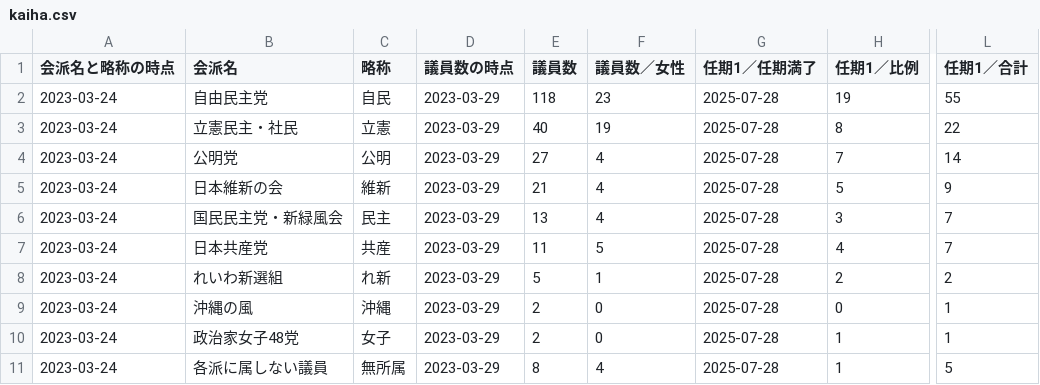
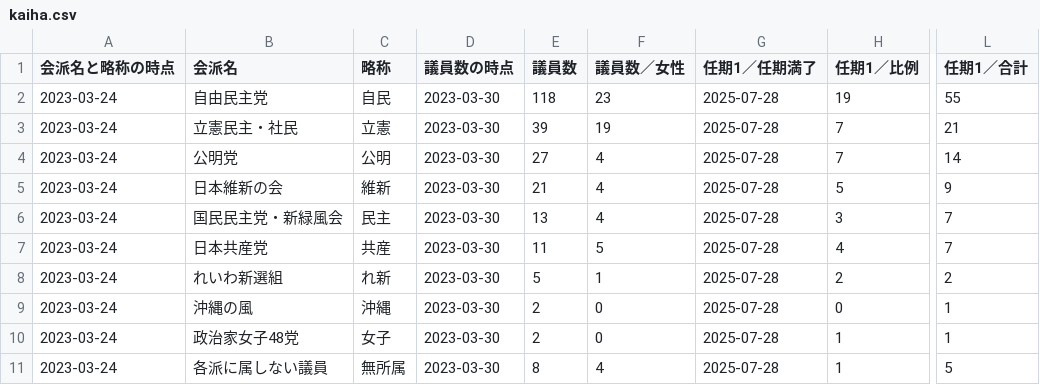
Before and after one commit to smartnews-smri/house-of-councillors, a CSV file: data/kaiha.csv, drawn as a sheet; only a part is shown, gaps mark what is left out; the diff names each change by its address in the sheet, - before the commit and + after, or states it on an @@ line.

```diff
--- a/data/kaiha.csv
+++ b/data/kaiha.csv
-D2:D11 (議員数の時点): 2023-03-29
+D2:D11 (議員数の時点): 2023-03-30
-E3 (議員数): 40
+E3 (議員数): 39
-H3 (任期1／比例): 8
+H3 (任期1／比例): 7
-L3 (任期1／合計): 22
+L3 (任期1／合計): 21
```
Also changed, not shown: data/giin.csv, 5 other files.
